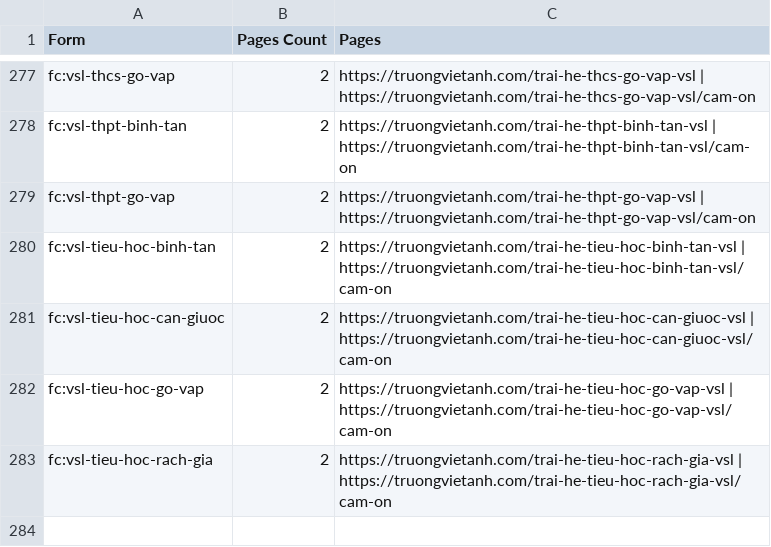
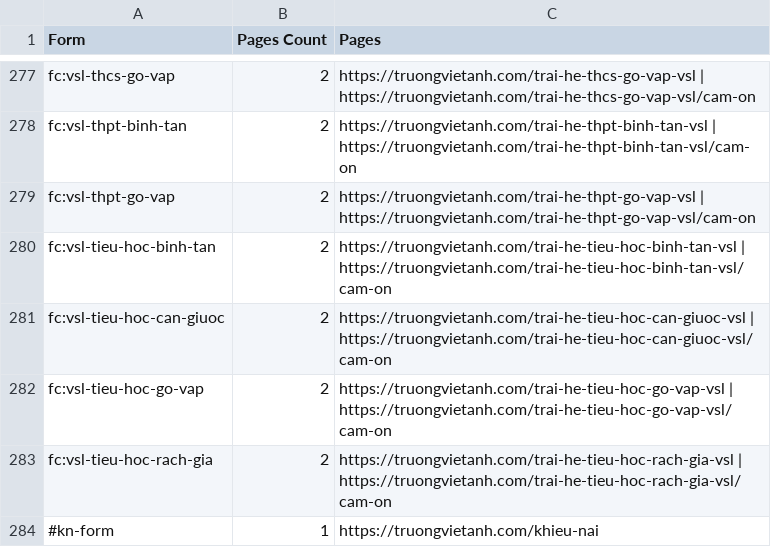
Before and after one commit to hoangthuynguyen/truongvietanh.com, a CSV file: public/sitemap-forms.csv, drawn as a sheet; only a part is shown, gaps mark what is left out; the diff names each change by its address in the sheet, - before the commit and + after, or states it on an @@ line.

```diff
--- a/public/sitemap-forms.csv
+++ b/public/sitemap-forms.csv
+row 284: #kn-form | 1 | https://truongvietanh.com/khieu-nai
```
Also changed, not shown: public/sitemap-audit.csv.
